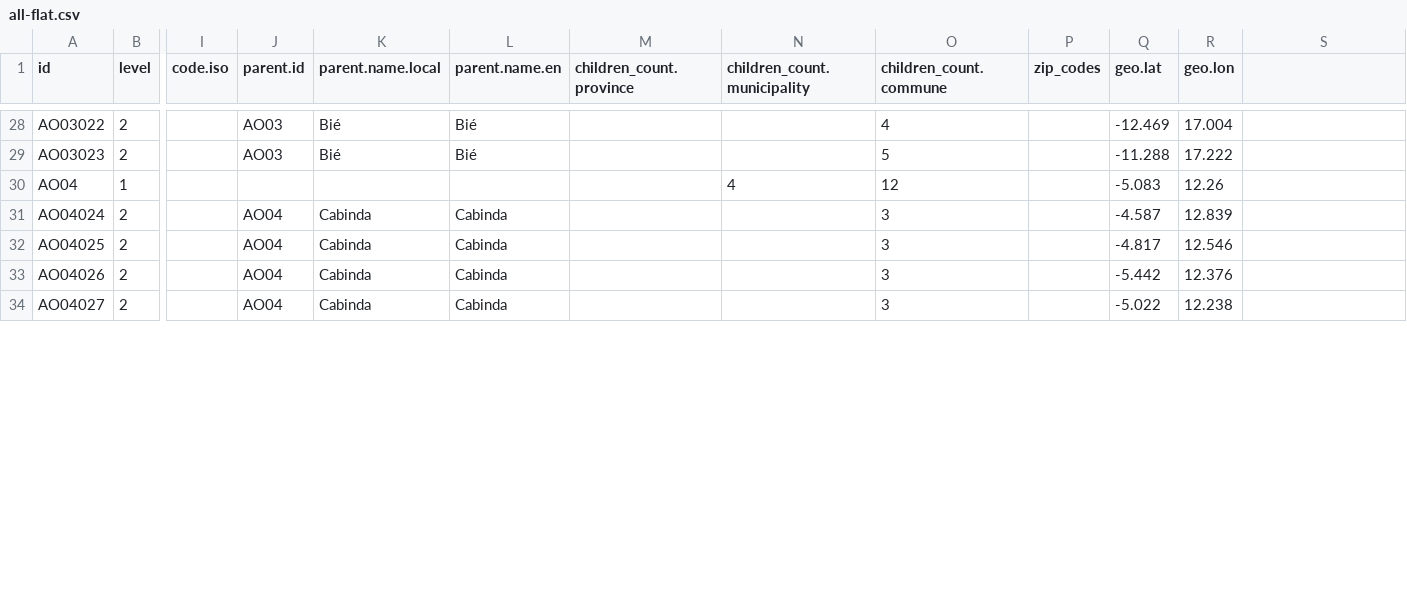
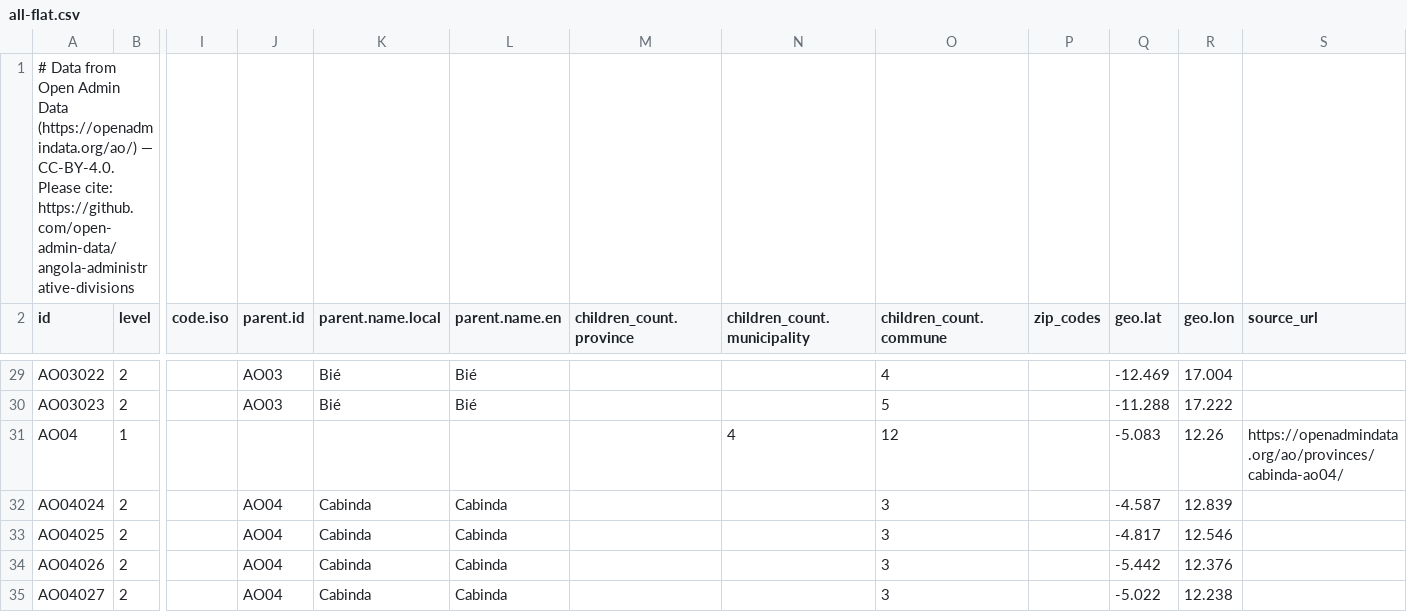
Before and after one commit to open-admin-data/angola-administrative-divisions, a CSV file: data/all-flat.csv, drawn as a sheet; only a part is shown, gaps mark what is left out; addresses are those after the commit; rows hold the shown columns only; the diff covers the shown part only; the diff names each change by its address in the sheet, - before the commit and + after, or states it on an @@ line.

Commit message:
Add attribution and source URLs to JSON and CSV

```diff
--- a/data/all-flat.csv
+++ b/data/all-flat.csv
+row 1: # Data from Open Admin Data (https://openadmindata.org/ao/) — CC-BY-4.0. Please cite: https://github.com/open-admin-data/angola-administrative-divisions
-S2: (empty)
+S2: source_url
-S31 (source_url): (empty)
+S31 (source_url): https://openadmindata.org/ao/provinces/cabinda-ao04/
```
Also changed, not shown: 17 edited cells elsewhere in this file, 44 other files.
